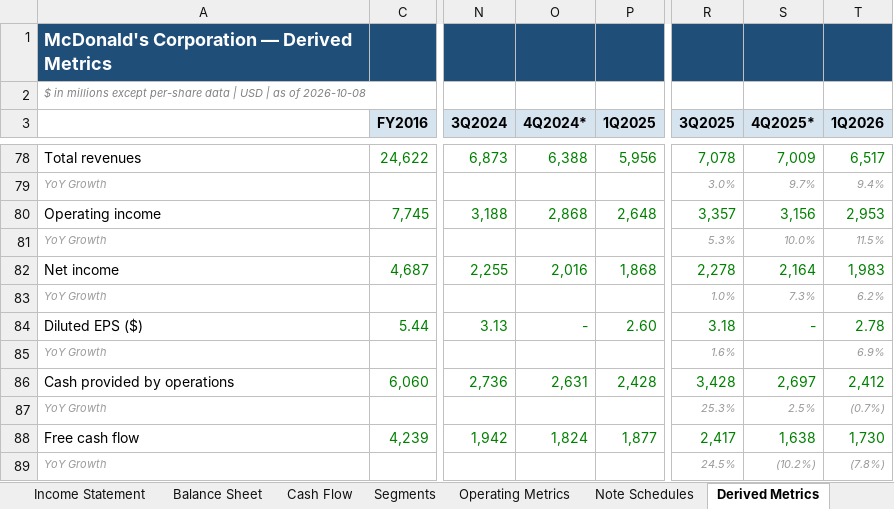
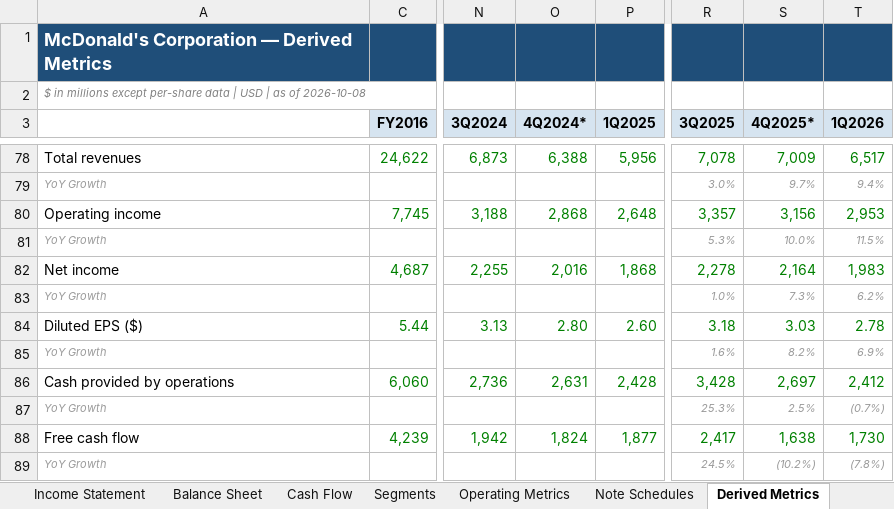
Before and after one commit to InvestAgentHost/AI-Invest-Workspace, an Excel workbook: research/companies/US/MCD-mcdonalds/outputs/company-research-to-excel-20261008/MCD_model.xlsx, sheet Derived Metrics, drawn as a sheet; only a part is shown, gaps mark what is left out; values as stored, in another font and other column widths than the file's, no borders; the diff names each change by its address in the sheet, - before the commit and + after, or states it on an @@ line.

```diff
--- a/research/companies/US/MCD-mcdonalds/outputs/company-research-to-excel-20261008/MCD_model.xlsx (sheet Derived Metrics)
+++ b/research/companies/US/MCD-mcdonalds/outputs/company-research-to-excel-20261008/MCD_model.xlsx (sheet Derived Metrics)
-O84 (4Q2024*): -
+O84 (4Q2024*): 2.80
-S84 (4Q2025*): -
+S84 (4Q2025*): 3.03
-S85 (4Q2025*): (empty)
+S85 (4Q2025*): 8.2%
```
Also changed, not shown: sheet Segments, sheet Operating Metrics, sheet Note Schedules, sheet Income Statement, other sheet tabs, hidden cells, research/companies/US/LIN-linde/outputs/company-research-to-excel-20260915/LIN_model.xlsx, 38 other files.
